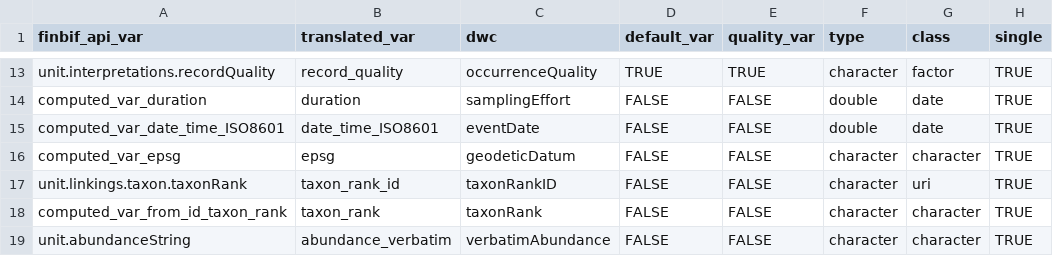
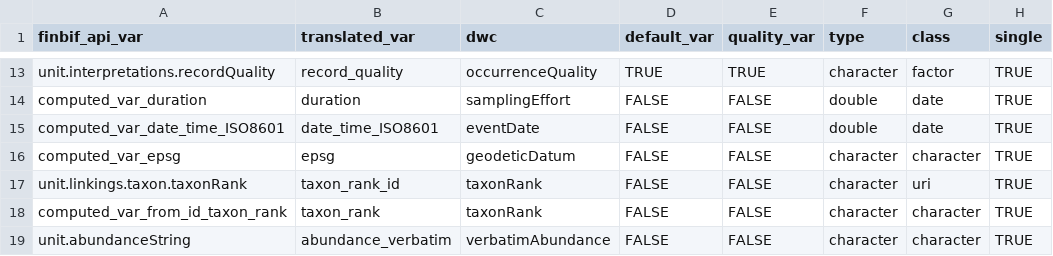
Before and after one commit to luomus/finbif, a CSV file: data-raw/variables.csv, drawn as a sheet; only a part is shown, gaps mark what is left out; the diff names each change by its address in the sheet, - before the commit and + after, or states it on an @@ line.

Commit message:
Fix Darwin Core taxon rank var name

```diff
--- a/data-raw/variables.csv
+++ b/data-raw/variables.csv
-C17 (dwc): taxonRankID
+C17 (dwc): taxonRank
```
Also changed, not shown: data-raw/variables_test.csv, 1 other file.
